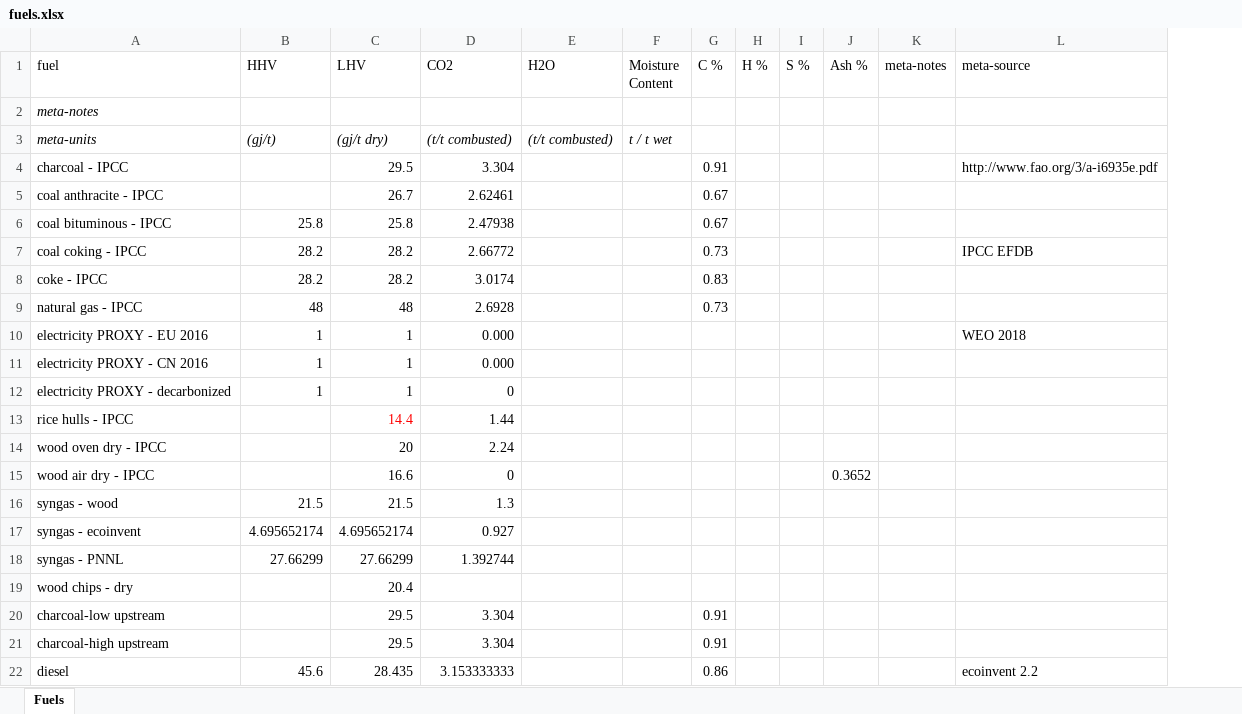
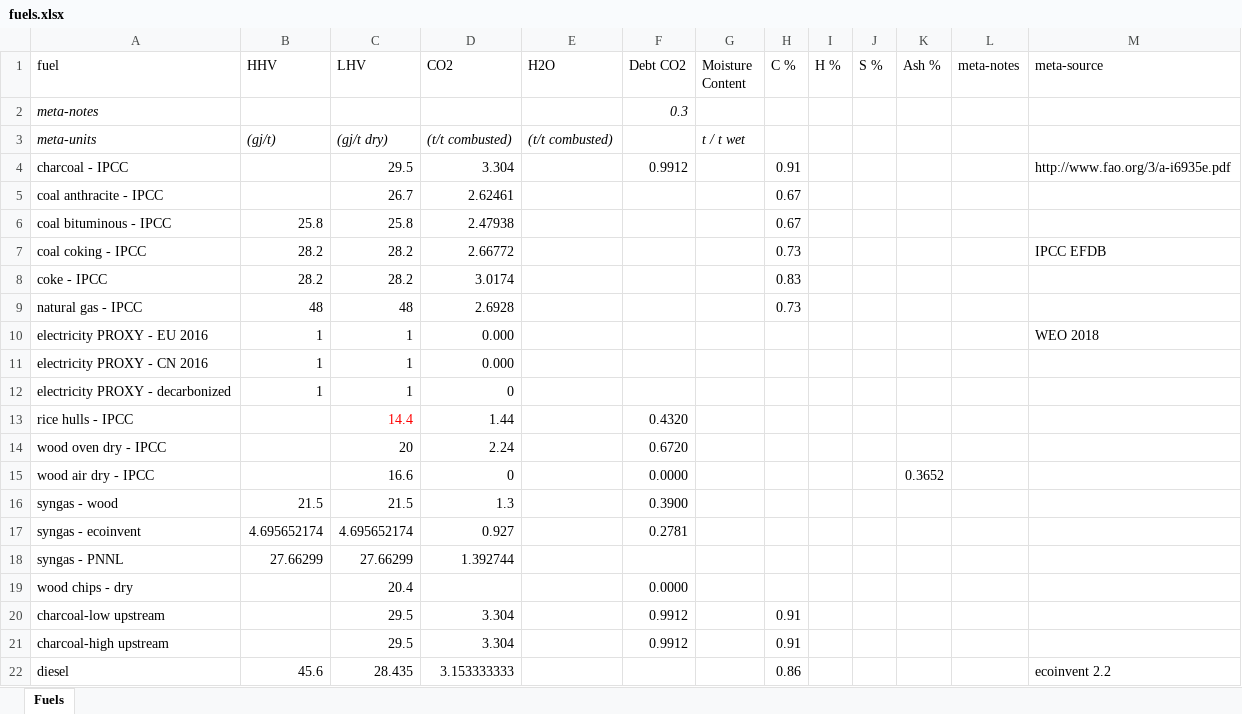
Before and after one commit to concoctions/BlackBlox, an Excel workbook: data/shared/fuels.xlsx, sheet Fuels, drawn as a sheet; values as stored, in another font and other column widths than the file's, no borders; the diff names each change by its address in the sheet, - before the commit and + after, or states it on an @@ line.

```diff
--- a/data/shared/fuels.xlsx (sheet Fuels)
+++ b/data/shared/fuels.xlsx (sheet Fuels)
+column F (Debt CO2), rows 2-21: 0.3 |  | 0.9912 |  |  |  |  |  |  |  |  | 0.4320 | 0.6720 | 0.0000 | 0.3900 | 0.2781 |  | 0.0000 | 0.9912 | 0.9912
```
Also changed, not shown: formulas that keep their value, data/shared/upstream.xlsx, data/steel/steel_simplified_calcs.xlsx, 17 other files.
